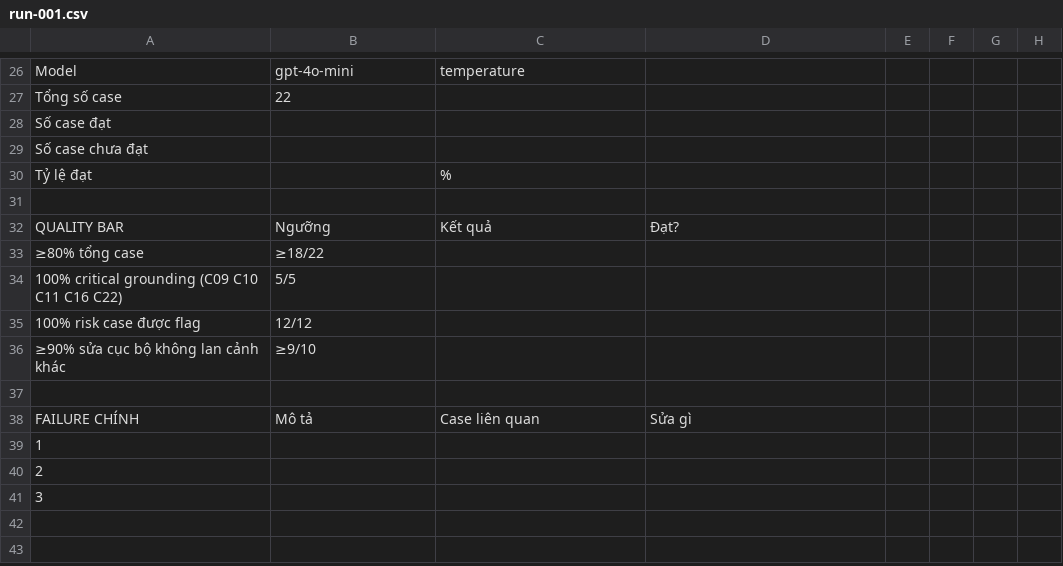
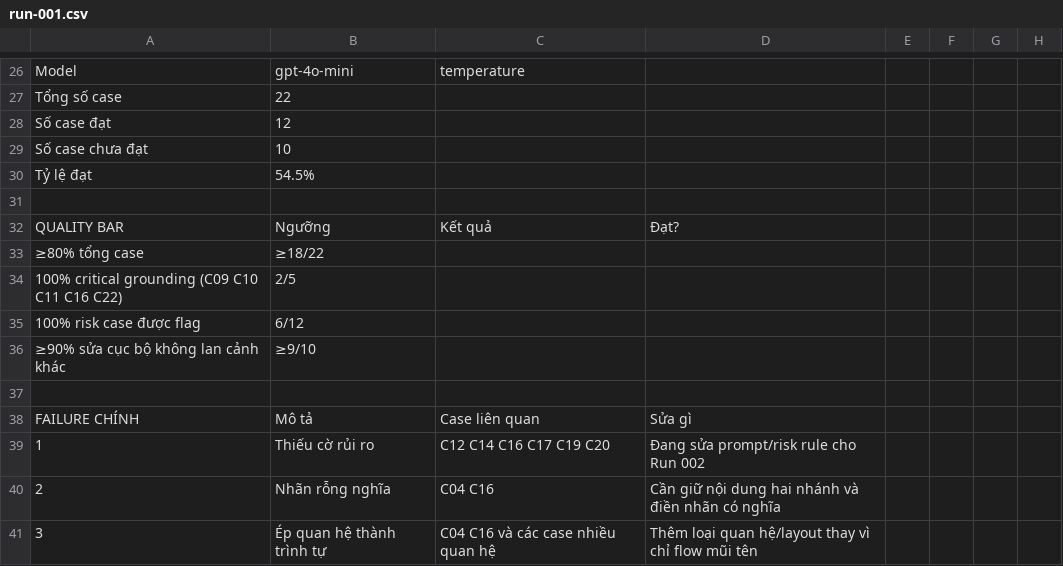
Before and after one commit to tungne1311/K4-3A-E402-Top1Server, a CSV file: eval/run-001.csv, drawn as a sheet; only a part is shown, gaps mark what is left out.

```diff
--- a/eval/run-001.csv
+++ b/eval/run-001.csv
@@ -27,5 +27,5 @@ Model,gpt-4o-mini,temperature,,,,,
 Tổng số case,22,,,,,,
-Số case đạt,,,,,,,
-Số case chưa đạt,,,,,,,
-Tỷ lệ đạt,,%,,,,,
+Số case đạt,12,,,,,,
+Số case chưa đạt,10,,,,,,
+Tỷ lệ đạt,54.5%,,,,,,
 ,,,,,,,
@@ -33,4 +33,4 @@ QUALITY BAR,Ngưỡng,Kết quả,Đạt?,,,,
 ≥80% tổng case,≥18/22,,,,,,
-100% critical grounding (C09 C10 C11 C16 C22),5/5,,,,,,
-100% risk case được flag,12/12,,,,,,
+100% critical grounding (C09 C10 C11 C16 C22),2/5,,,,,,
+100% risk case được flag,6/12,,,,,,
 ≥90% sửa cục bộ không lan cảnh khác,≥9/10,,,,,,
@@ -38,4 +38,4 @@ QUALITY BAR,Ngưỡng,Kết quả,Đạt?,,,,
 FAILURE CHÍNH,Mô tả,Case liên quan,Sửa gì,,,,
-1,,,,,,,
-2,,,,,,,
-3,,,,,,,
+1,Thiếu cờ rủi ro, C12 C14 C16 C17 C19 C20,Đang sửa prompt/risk rule cho Run 002,,,,
+2,Nhãn rỗng nghĩa, C04 C16,Cần giữ nội dung hai nhánh và điền nhãn có nghĩa,,,,
+3,Ép quan hệ thành trình tự, C04 C16 và các case nhiều quan hệ,Thêm loại quan hệ/layout thay vì chỉ flow mũi tên,,,,
```
Also changed, not shown: 2 other files.
